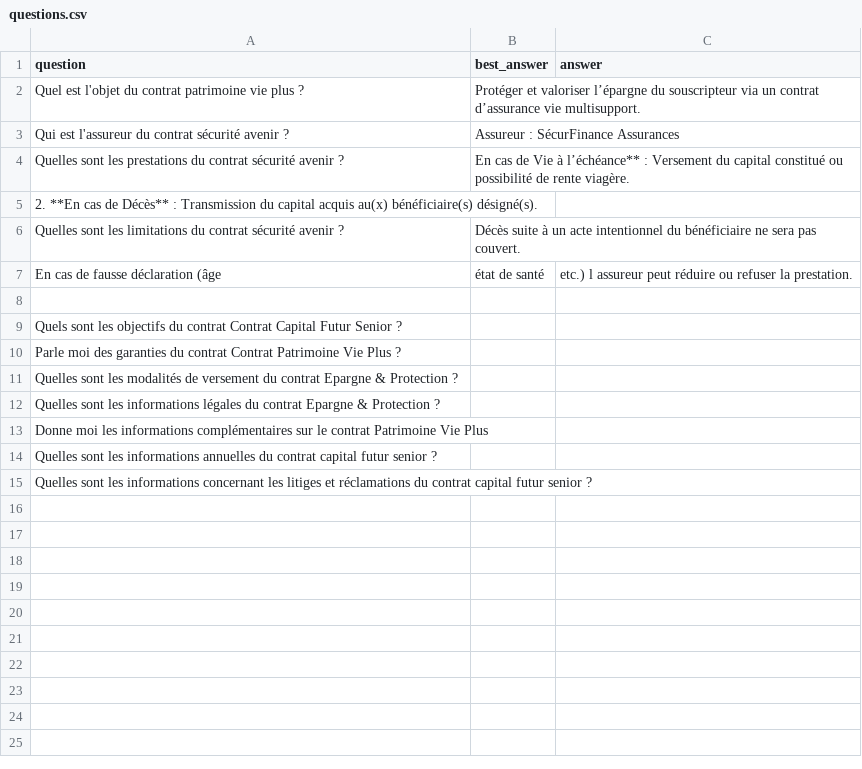
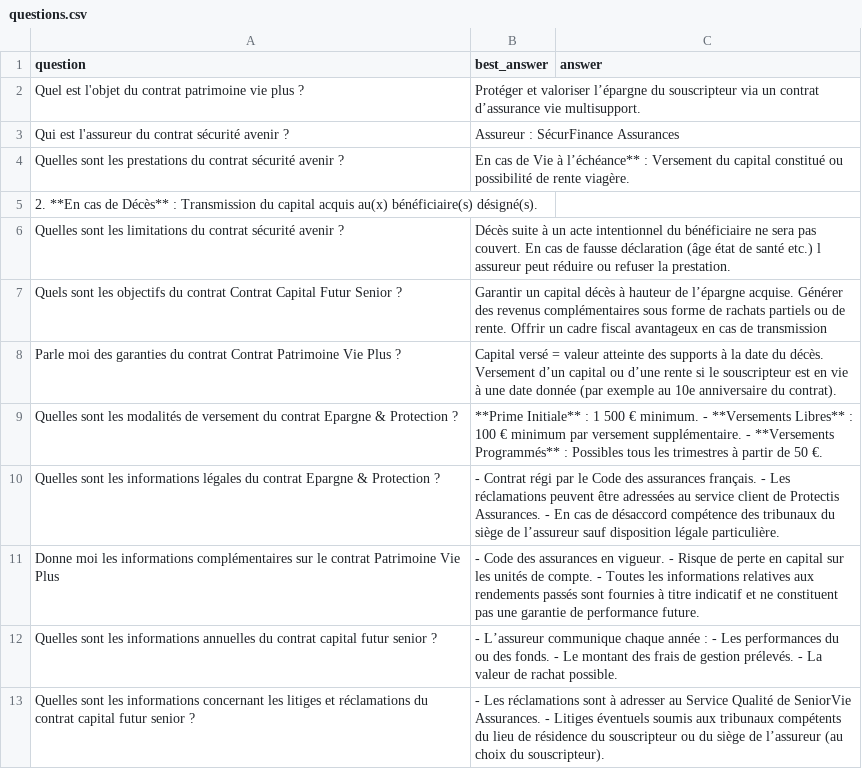
Before and after one commit to EddyS999/rag-for-insurance, a CSV file: questions.csv, drawn as a sheet.

Commit message:
evaluation csv

```diff
--- a/questions.csv
+++ b/questions.csv
@@ -5,11 +5,9 @@ Quelles sont les prestations du contrat sécurité avenir ?,En cas de Vie à l
 2. **En cas de Décès** : Transmission du capital acquis au(x) bénéficiaire(s) désigné(s).,
-Quelles sont les limitations du contrat sécurité avenir ?,Décès suite à un acte intentionnel du bénéficiaire ne sera pas couvert.
-En cas de fausse déclaration (âge, état de santé, etc.) l assureur peut réduire ou refuser la prestation.,
-
-Quels sont les objectifs du contrat Contrat Capital Futur Senior ?,
-Parle moi des garanties du contrat Contrat Patrimoine Vie Plus ?,
-Quelles sont les modalités de versement du contrat Epargne & Protection ?,
-Quelles sont les informations légales du contrat Epargne & Protection ?,
-Donne moi les informations complémentaires sur le contrat Patrimoine Vie Plus,
-Quelles sont les informations annuelles du contrat capital futur senior ?,
-Quelles sont les informations concernant les litiges et réclamations du contrat capital futur senior ?,
+Quelles sont les limitations du contrat sécurité avenir ?,Décès suite à un acte intentionnel du bénéficiaire ne sera pas couvert. En cas de fausse déclaration (âge état de santé etc.) l assureur peut réduire ou refuser la prestation.,
+Quels sont les objectifs du contrat Contrat Capital Futur Senior ?,Garantir un capital décès à hauteur de l’épargne acquise. Générer des revenus complémentaires sous forme de rachats partiels ou de rente. Offrir un cadre fiscal avantageux en cas de transmission,
+Parle moi des garanties du contrat Contrat Patrimoine Vie Plus ?, Capital versé = valeur atteinte des supports à la date du décès. Versement d’un capital ou d’une rente si le souscripteur est en vie à une date donnée (par exemple au 10e anniversaire du contrat).,
+Quelles sont les modalités de versement du contrat Epargne & Protection ?, **Prime Initiale** : 1 500 € minimum.  - **Versements Libres** : 100 € minimum par versement supplémentaire.  - **Versements Programmés** : Possibles tous les trimestres à partir de 50 €.,
+Quelles sont les informations légales du contrat Epargne & Protection ?, - Contrat régi par le Code des assurances français. - Les réclamations peuvent être adressées au service client de Protectis Assurances. - En cas de désaccord compétence des tribunaux du siège de l’assureur sauf disposition légale particulière.,
+Donne moi les informations complémentaires sur le contrat Patrimoine Vie Plus, - Code des assurances en vigueur. - Risque de perte en capital sur les unités de compte. - Toutes les informations relatives aux rendements passés sont fournies à titre indicatif et ne constituent pas une garantie de performance future.,
+Quelles sont les informations annuelles du contrat capital futur senior ?, - L’assureur communique chaque année :  - Les performances du ou des fonds.  - Le montant des frais de gestion prélevés.  - La valeur de rachat possible.,
+Quelles sont les informations concernant les litiges et réclamations du contrat capital futur senior ?, - Les réclamations sont à adresser au Service Qualité de SeniorVie Assurances. - Litiges éventuels soumis aux tribunaux compétents du lieu de résidence du souscripteur ou du siège de l’assureur (au choix du souscripteur).,
```
